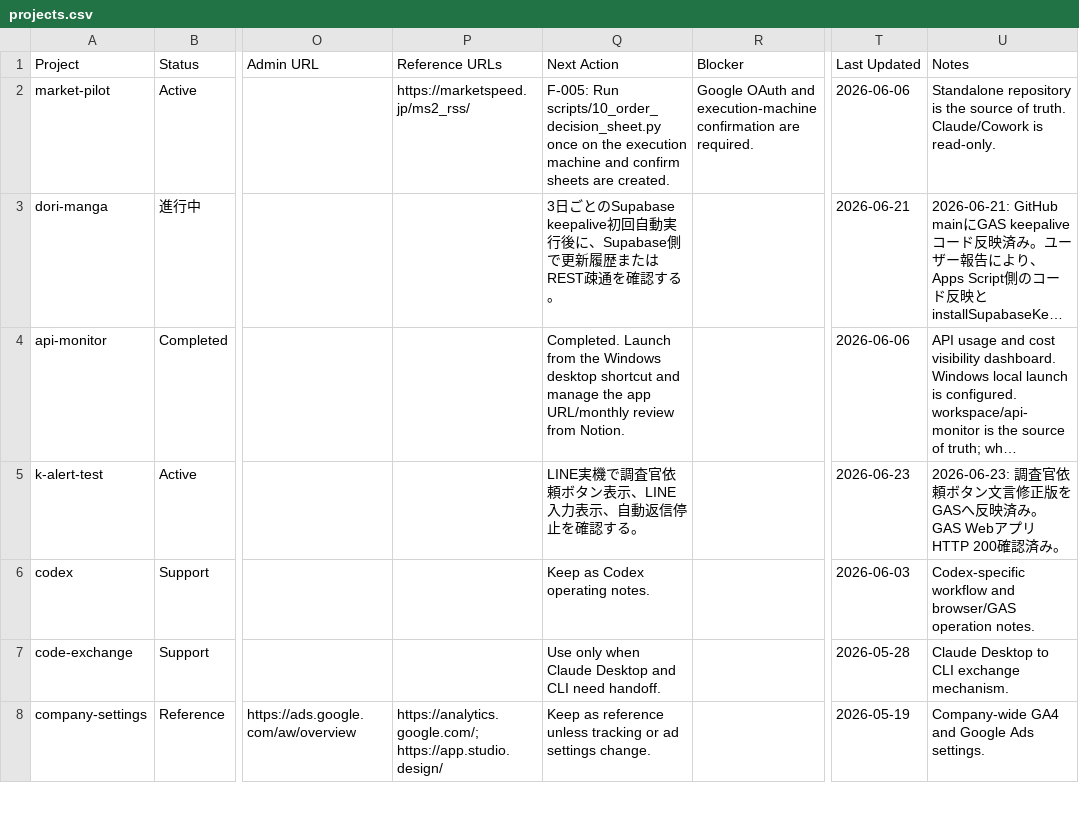
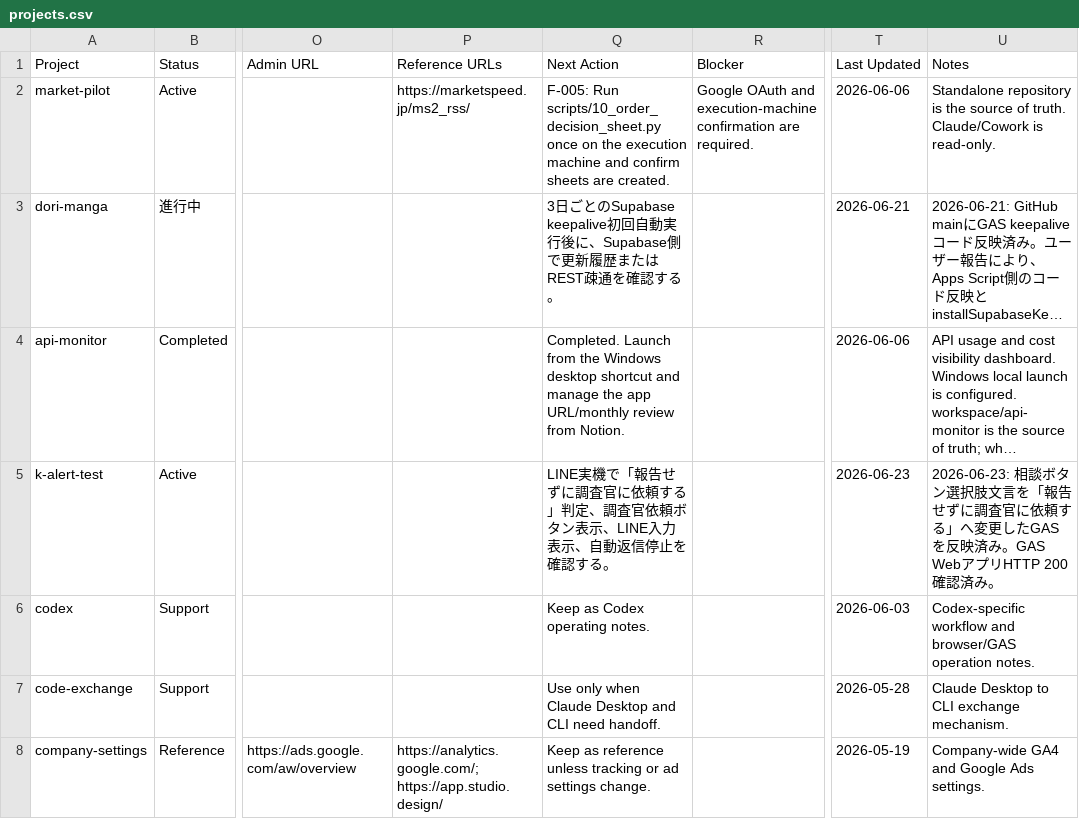
Before and after one commit to sjinnouchi-ux/workspace, a CSV file: docs/notion/projects.csv, drawn as a sheet; only a part is shown, gaps mark what is left out; long unchanged cells end in …; the diff names each change by its address in the sheet, - before the commit and + after, or states it on an @@ line.

```diff
--- a/docs/notion/projects.csv
+++ b/docs/notion/projects.csv
-Q5 (Next Action): LINE実機で調査官依…
+Q5 (Next Action): LINE実機で「報告せずに調査官に依頼する」判定、調査官依…
-U5 (Notes): 2026-06-23: 調査官依頼ボタン文言修正版をGASへ反映済み…
+U5 (Notes): 2026-06-23: 相談ボタン選択肢文言を「報告せずに調査官に依頼する」へ変更したGASを反映済み…
```
Also changed, not shown: 2 other files.
